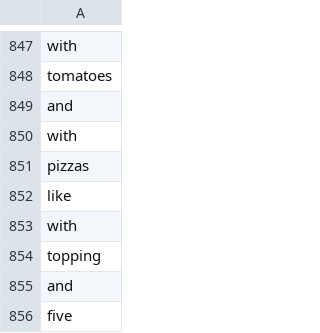
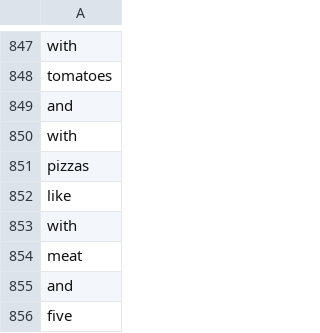
Before and after one commit to ZeyadTarekk/NLP-Assignments, a CSV file: Lab 2/30_bigram_predictions.csv, drawn as a sheet; only a part is shown, gaps mark what is left out.

```diff
--- a/Lab 2/30_bigram_predictions.csv
+++ b/Lab 2/30_bigram_predictions.csv
@@ -853,3 +853,3 @@ like
 with
-topping
+meat
 and
```
Also changed, not shown: Lab 2/30_bigram_generations.csv, Lab 2/30_rnn_generations.csv, 2 other files.
